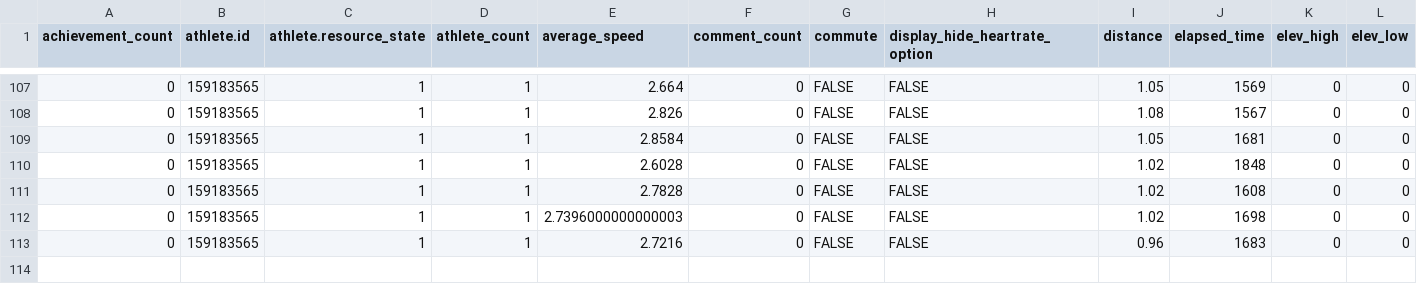
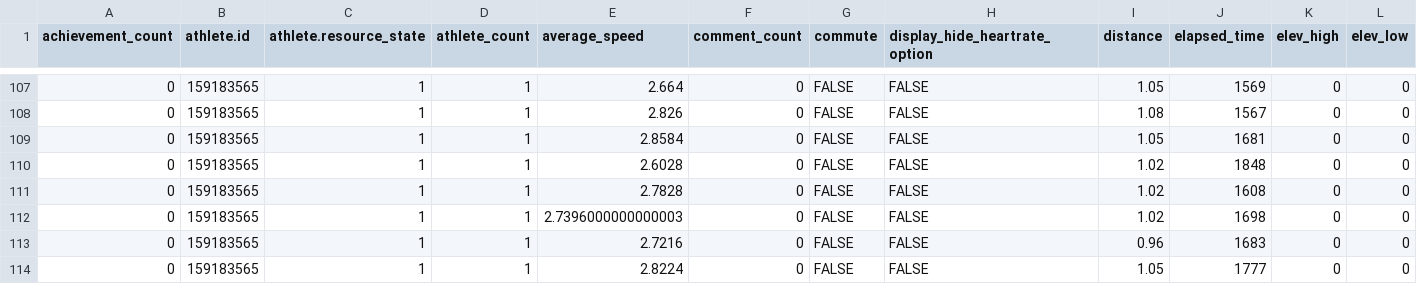
Before and after one commit to sen-kaustav/stravaData, a CSV file: swim_data.csv, drawn as a sheet; only a part is shown, gaps mark what is left out; rows hold the shown columns only; the diff names each change by its address in the sheet, - before the commit and + after, or states it on an @@ line.

```diff
--- a/swim_data.csv
+++ b/swim_data.csv
+row 114: 0 | 159183565 | 1 | 1 | 2.8224 | 0 | FALSE | FALSE | 1.05 | 1777 | 0 | 0
```
Also changed, not shown: 1 other file.
